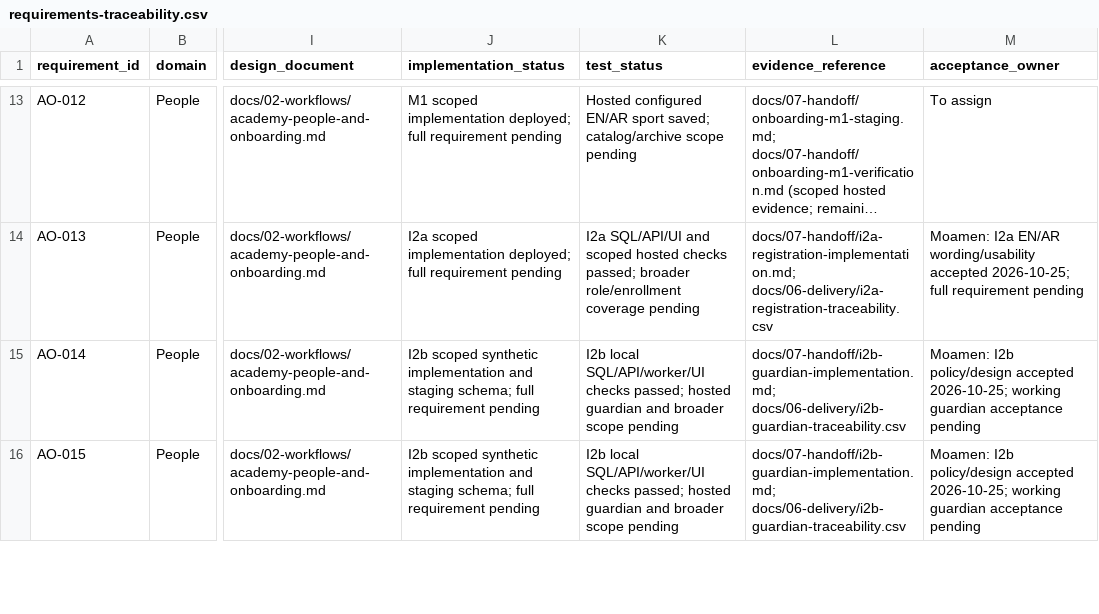
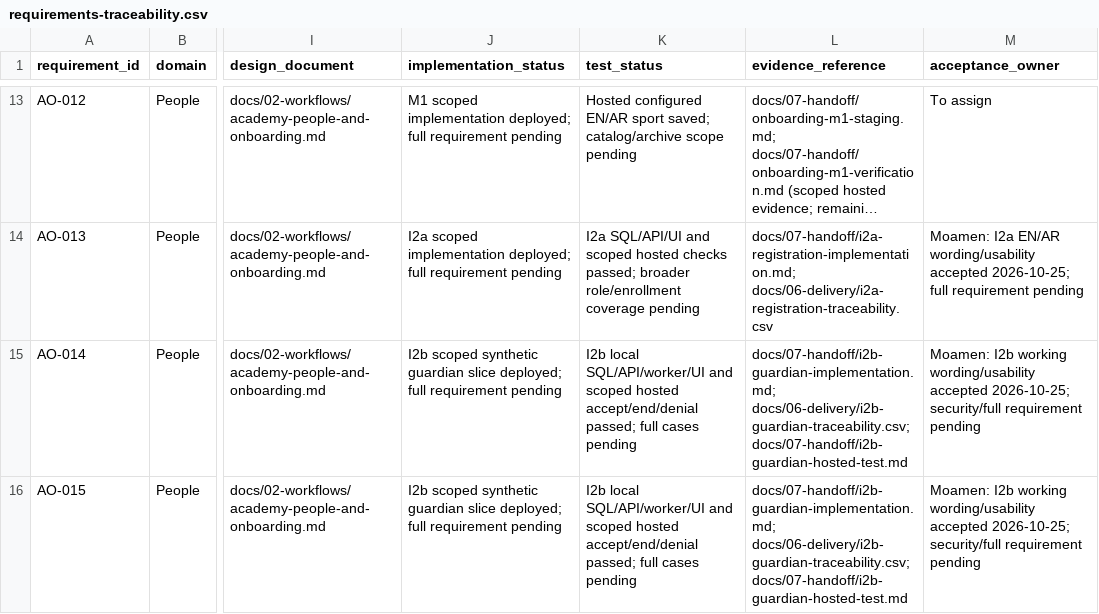
Before and after one commit to nahrplatform-rgb/academyos-web, a CSV file: docs/06-delivery/requirements-traceability.csv, drawn as a sheet; only a part is shown, gaps mark what is left out; long unchanged cells end in …; the diff covers the shown part only; the diff names each change by its address in the sheet, - before the commit and + after, or states it on an @@ line.

```diff
--- a/docs/06-delivery/requirements-traceability.csv
+++ b/docs/06-delivery/requirements-traceability.csv
-J15:J16 (implementation_status): …scoped synthetic implementation and staging schema; full requirement…
+J15:J16 (implementation_status): …scoped synthetic guardian slice deployed; full requirement…
-K15:K16 (test_status): …local SQL/API/worker/UI checks passed; hosted guardian and broader scope pending
+K15:K16 (test_status): …local SQL/API/worker/UI and scoped hosted accept/end/denial passed; full cases pending
-L15:L16 (evidence_reference): docs/07-handoff/i2b-guardian-implementation.md; docs/06-delivery/i2b-guardian-traceability.csv
+L15:L16 (evidence_reference): docs/07-handoff/i2b-guardian-implementation.md; docs/06-delivery/i2b-guardian-traceability.csv; docs/07-handoff/i2b-guardian-hosted-test.md
-M15:M16 (acceptance_owner): Moamen: I2b policy/design accepted 2026-10-25; working guardian acceptance pending
+M15:M16 (acceptance_owner): Moamen: I2b working wording/usability accepted 2026-10-25; security/full requirement pending
```
Also changed, not shown: 4 edited cells elsewhere in this file, docs/06-delivery/i2b-guardian-traceability.csv, 11 other files.
